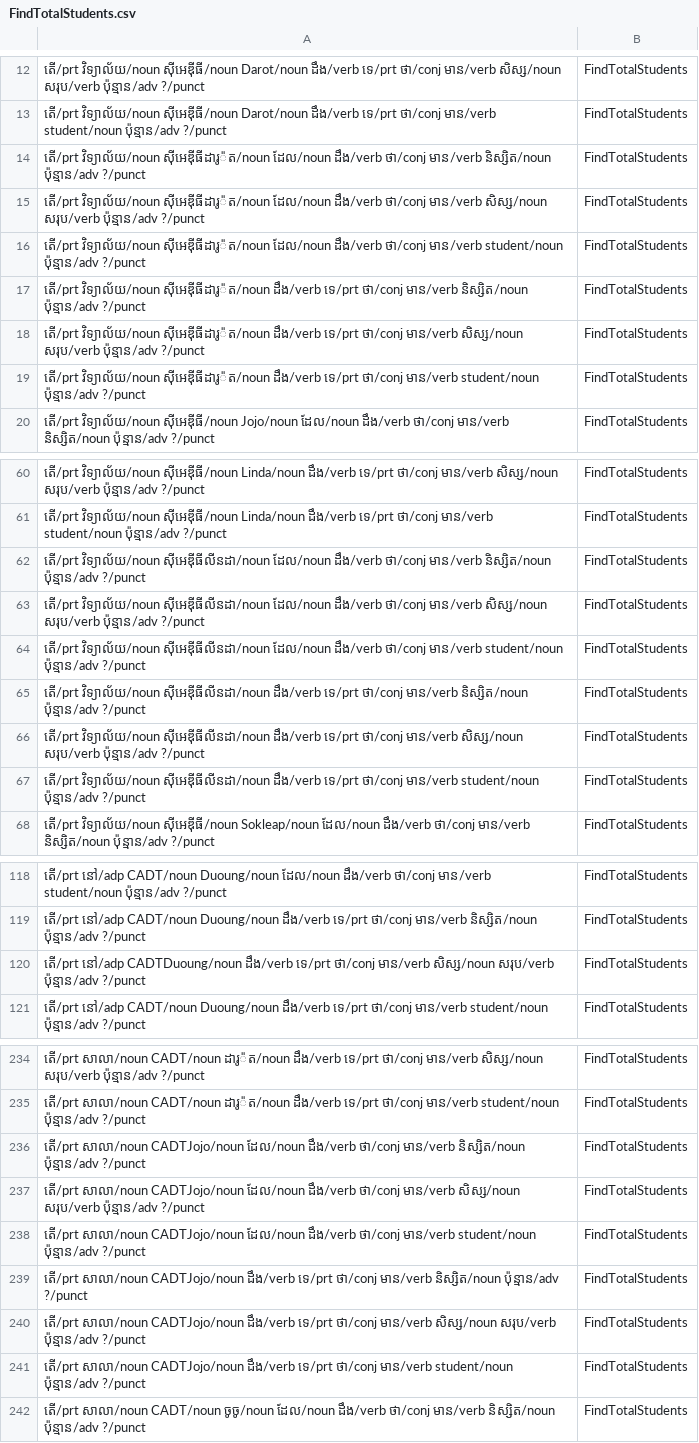
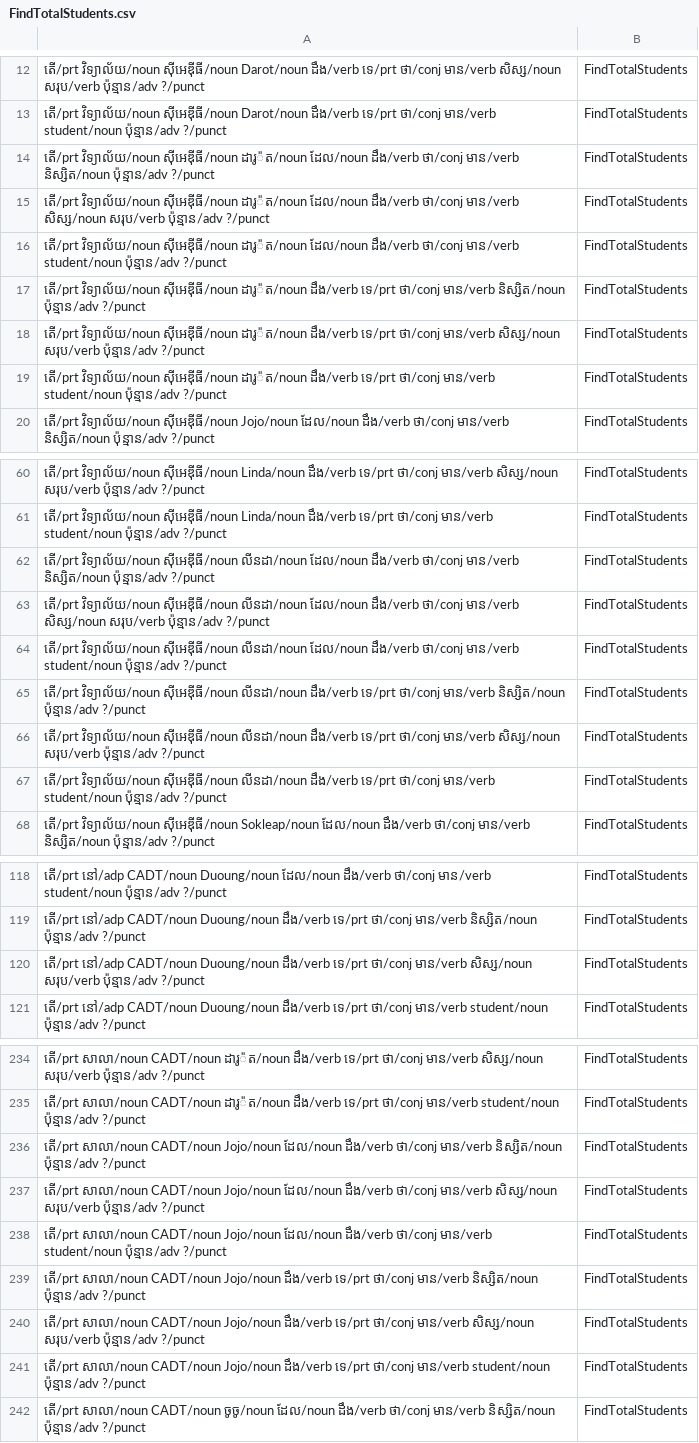
Before and after one commit to IcyTempest/G1---Intent_classification-Group, a CSV file: POS/FindTotalStudents.csv, drawn as a sheet; only a part is shown, gaps mark what is left out; the diff covers the shown part only; the diff names each change by its address in the sheet, - before the commit and + after, or states it on an @@ line.

```diff
--- a/POS/FindTotalStudents.csv
+++ b/POS/FindTotalStudents.csv
-A14: តើ/prt វិទ្យាល័យ/noun សុីអេឌុីធីដារូ៉ត/noun ដែល/noun ដឹង/verb…
+A14: តើ/prt វិទ្យាល័យ/noun សុីអេឌុីធី/noun ដារូ៉ត/noun ដែល/noun ដឹង/verb…
-A15: តើ/prt វិទ្យាល័យ/noun សុីអេឌុីធីដារូ៉ត/noun ដែល/noun ដឹង/verb…
+A15: តើ/prt វិទ្យាល័យ/noun សុីអេឌុីធី/noun ដារូ៉ត/noun ដែល/noun ដឹង/verb…
-A16: តើ/prt វិទ្យាល័យ/noun សុីអេឌុីធីដារូ៉ត/noun ដែល/noun ដឹង/verb…
+A16: តើ/prt វិទ្យាល័យ/noun សុីអេឌុីធី/noun ដារូ៉ត/noun ដែល/noun ដឹង/verb…
-A17: តើ/prt វិទ្យាល័យ/noun សុីអេឌុីធីដារូ៉ត/noun ដឹង/verb ទេ/prt…
+A17: តើ/prt វិទ្យាល័យ/noun សុីអេឌុីធី/noun ដារូ៉ត/noun ដឹង/verb ទេ/prt…
-A18: តើ/prt វិទ្យាល័យ/noun សុីអេឌុីធីដារូ៉ត/noun ដឹង/verb ទេ/prt…
+A18: តើ/prt វិទ្យាល័យ/noun សុីអេឌុីធី/noun ដារូ៉ត/noun ដឹង/verb ទេ/prt…
-A19: តើ/prt វិទ្យាល័យ/noun សុីអេឌុីធីដារូ៉ត/noun ដឹង/verb ទេ/prt…
+A19: តើ/prt វិទ្យាល័យ/noun សុីអេឌុីធី/noun ដារូ៉ត/noun ដឹង/verb ទេ/prt…
-A62: តើ/prt វិទ្យាល័យ/noun សុីអេឌុីធីលីនដា/noun ដែល/noun ដឹង/verb…
+A62: តើ/prt វិទ្យាល័យ/noun សុីអេឌុីធី/noun លីនដា/noun ដែល/noun ដឹង/verb…
-A63: តើ/prt វិទ្យាល័យ/noun សុីអេឌុីធីលីនដា/noun ដែល/noun ដឹង/verb…
+A63: តើ/prt វិទ្យាល័យ/noun សុីអេឌុីធី/noun លីនដា/noun ដែល/noun ដឹង/verb…
-A64: តើ/prt វិទ្យាល័យ/noun សុីអេឌុីធីលីនដា/noun ដែល/noun ដឹង/verb…
+A64: តើ/prt វិទ្យាល័យ/noun សុីអេឌុីធី/noun លីនដា/noun ដែល/noun ដឹង/verb…
-A65: តើ/prt វិទ្យាល័យ/noun សុីអេឌុីធីលីនដា/noun ដឹង/verb ទេ/prt…
+A65: តើ/prt វិទ្យាល័យ/noun សុីអេឌុីធី/noun លីនដា/noun ដឹង/verb ទេ/prt…
-A66: តើ/prt វិទ្យាល័យ/noun សុីអេឌុីធីលីនដា/noun ដឹង/verb ទេ/prt…
+A66: តើ/prt វិទ្យាល័យ/noun សុីអេឌុីធី/noun លីនដា/noun ដឹង/verb ទេ/prt…
-A67: តើ/prt វិទ្យាល័យ/noun សុីអេឌុីធីលីនដា/noun ដឹង/verb ទេ/prt…
+A67: តើ/prt វិទ្យាល័យ/noun សុីអេឌុីធី/noun លីនដា/noun ដឹង/verb ទេ/prt…
-A120: តើ/prt នៅ/adp CADTDuoung/noun ដឹង/verb ទេ/prt…
+A120: តើ/prt នៅ/adp CADT/noun Duoung/noun ដឹង/verb ទេ/prt…
-A236: តើ/prt សាលា/noun CADTJojo/noun ដែល/noun ដឹង/verb…
+A236: តើ/prt សាលា/noun CADT/noun Jojo/noun ដែល/noun ដឹង/verb…
-A237: តើ/prt សាលា/noun CADTJojo/noun ដែល/noun ដឹង/verb…
+A237: តើ/prt សាលា/noun CADT/noun Jojo/noun ដែល/noun ដឹង/verb…
-A238: តើ/prt សាលា/noun CADTJojo/noun ដែល/noun ដឹង/verb…
+A238: តើ/prt សាលា/noun CADT/noun Jojo/noun ដែល/noun ដឹង/verb…
-A239: តើ/prt សាលា/noun CADTJojo/noun ដឹង/verb ទេ/prt…
+A239: តើ/prt សាលា/noun CADT/noun Jojo/noun ដឹង/verb ទេ/prt…
-A240: តើ/prt សាលា/noun CADTJojo/noun ដឹង/verb ទេ/prt…
+A240: តើ/prt សាលា/noun CADT/noun Jojo/noun ដឹង/verb ទេ/prt…
-A241: តើ/prt សាលា/noun CADTJojo/noun ដឹង/verb ទេ/prt…
+A241: តើ/prt សាលា/noun CADT/noun Jojo/noun ដឹង/verb ទេ/prt…
```
Also changed, not shown: 73 edited cells elsewhere in this file, Named Entity.csv, POS/AskAboutCompetition.csv, 9 other files.
